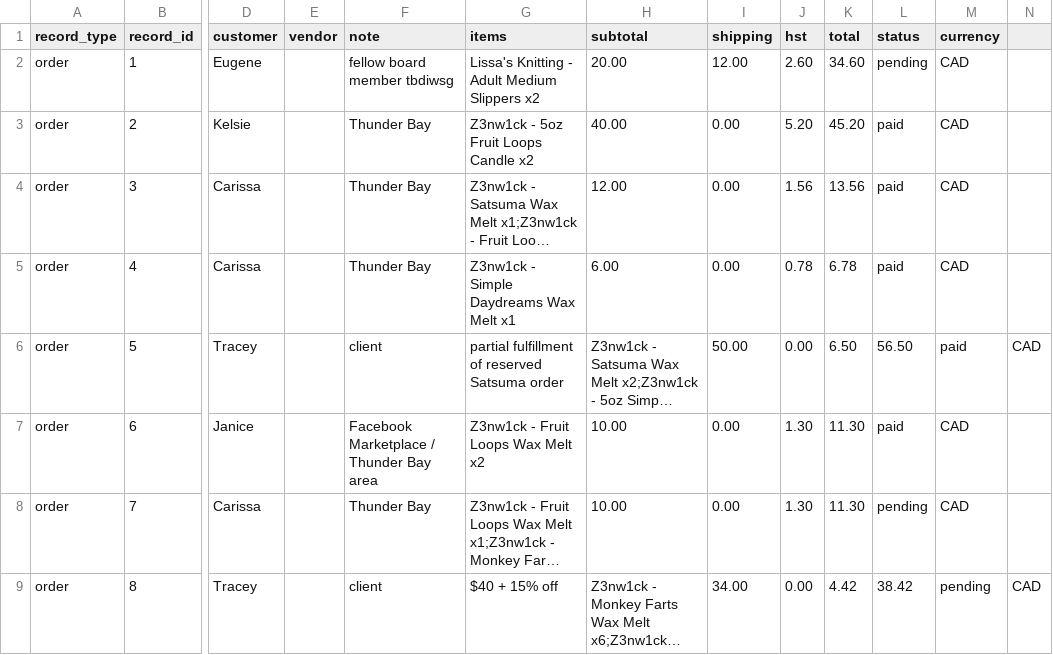
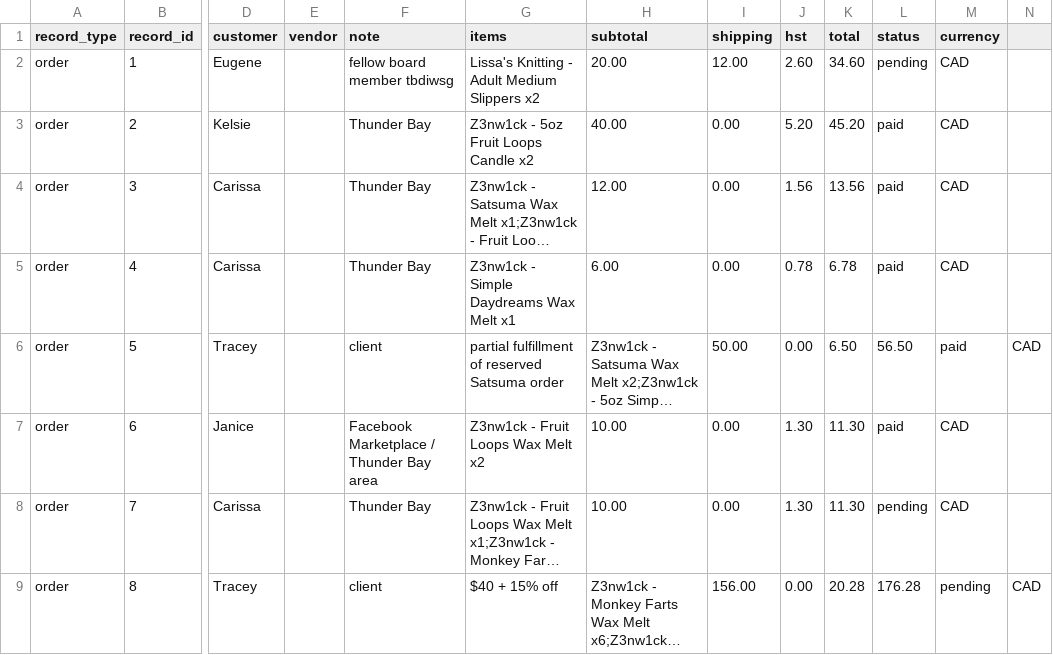
Before and after one commit to AbstractEmporiumArt/AbstractEmporiumArt, a CSV file: taxhacker/exports/sales.csv, drawn as a sheet; only a part is shown, gaps mark what is left out; long unchanged cells end in …; the diff names each change by its address in the sheet, - before the commit and + after, or states it on an @@ line.

Commit message:
chore: regenerate TaxHacker exports

```diff
--- a/taxhacker/exports/sales.csv
+++ b/taxhacker/exports/sales.csv
-I9 (shipping): 34.00
+I9 (shipping): 156.00
-K9 (total): 4.42
+K9 (total): 20.28
-L9 (status): 38.42
+L9 (status): 176.28
```
Also changed, not shown: 1 other file.
